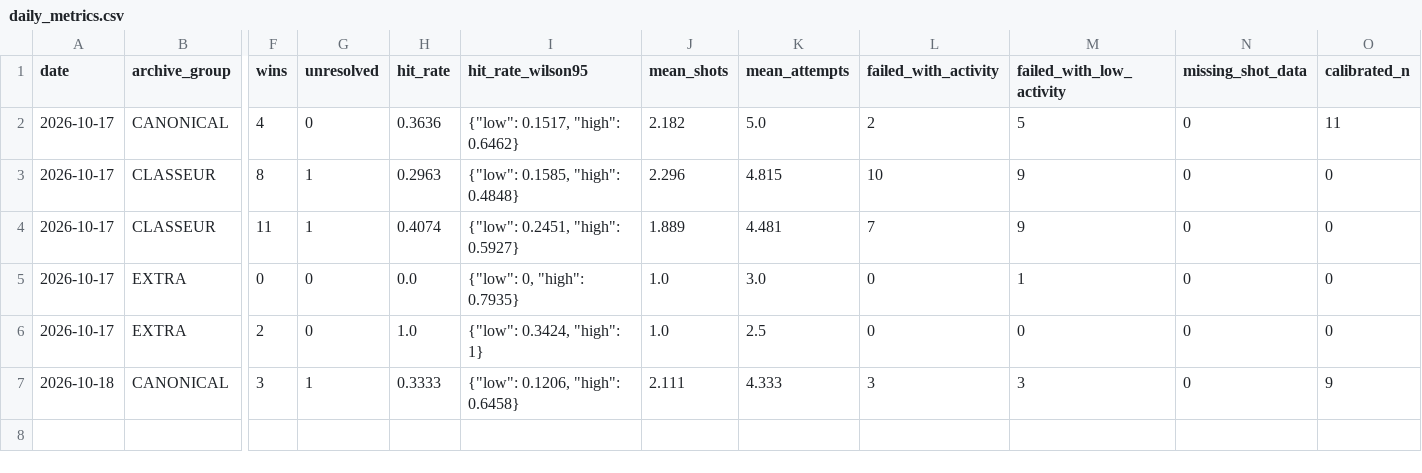
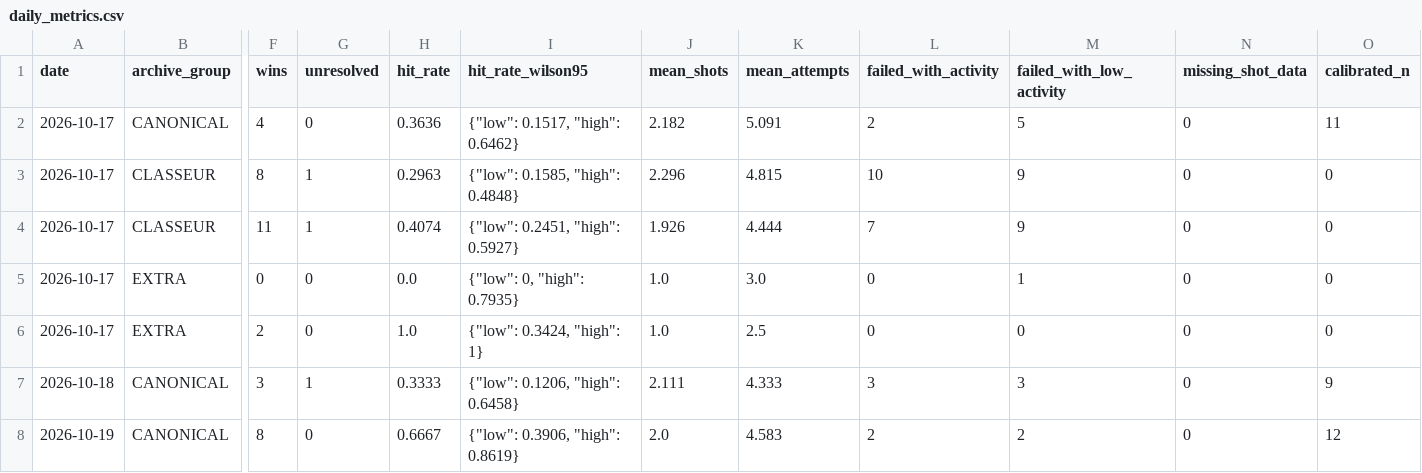
Before and after one commit to mazalazop/nhl-value-betting-model, a CSV file: docs/postgame/longitudinal/daily_metrics.csv, drawn as a sheet; only a part is shown, gaps mark what is left out; rows hold the shown columns only; the diff names each change by its address in the sheet, - before the commit and + after, or states it on an @@ line.

```diff
--- a/docs/postgame/longitudinal/daily_metrics.csv
+++ b/docs/postgame/longitudinal/daily_metrics.csv
-K2 (mean_attempts): 5.0
+K2 (mean_attempts): 5.091
-J4 (mean_shots): 1.889
+J4 (mean_shots): 1.926
-K4 (mean_attempts): 4.481
+K4 (mean_attempts): 4.444
+row 8: 2026-10-19 | CANONICAL | 8 | 0 | 0.6667 | {"low": 0.3906, "high": 0.8619} | 2.0 | 4.583 | 2 | 2 | 0 | 12
```
Also changed, not shown: docs/postgame/input/2026-10-19-canonical.csv, docs/postgame/longitudinal/signal_metrics.csv, 6 other files.
